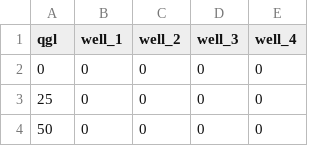
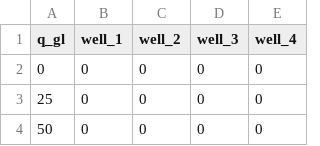
Before and after one commit to dmikan/Optim_GL, a CSV file: data/datos.csv, drawn as a sheet; only a part is shown.

```diff
--- a/data/datos.csv
+++ b/data/datos.csv
@@ -1,2 +1,2 @@
-qgl,well_1,well_2,well_3,well_4
+q_gl,well_1,well_2,well_3,well_4
 0,0,0,0,0
```
Also changed, not shown: 13 other files.
